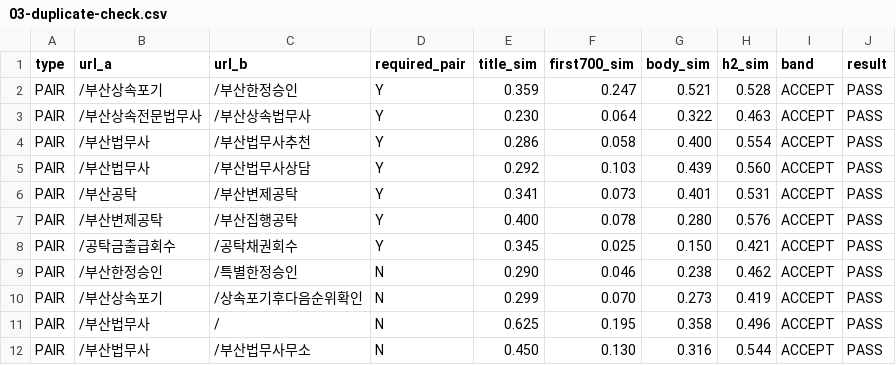
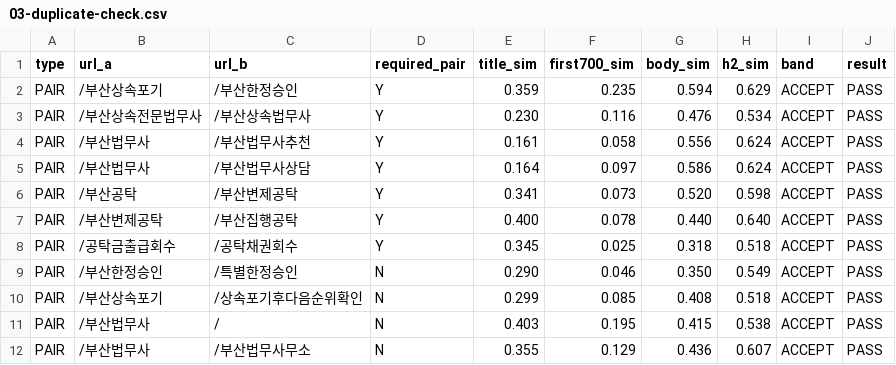
Before and after one commit to gyeonghwan95/daom, a CSV file: reports/seo-priority-reset/2026-10-01/03-duplicate-check.csv, drawn as a sheet; only a part is shown; the diff covers the shown part only.

```diff
--- a/reports/seo-priority-reset/2026-10-01/03-duplicate-check.csv
+++ b/reports/seo-priority-reset/2026-10-01/03-duplicate-check.csv
@@ -1,12 +1,12 @@
 type,url_a,url_b,required_pair,title_sim,first700_sim,body_sim,h2_sim,band,result
-PAIR,/부산상속포기,/부산한정승인,Y,0.359,0.247,0.521,0.528,ACCEPT,PASS
-PAIR,/부산상속전문법무사,/부산상속법무사,Y,0.230,0.064,0.322,0.463,ACCEPT,PASS
-PAIR,/부산법무사,/부산법무사추천,Y,0.286,0.058,0.400,0.554,ACCEPT,PASS
-PAIR,/부산법무사,/부산법무사상담,Y,0.292,0.103,0.439,0.560,ACCEPT,PASS
-PAIR,/부산공탁,/부산변제공탁,Y,0.341,0.073,0.401,0.531,ACCEPT,PASS
-PAIR,/부산변제공탁,/부산집행공탁,Y,0.400,0.078,0.280,0.576,ACCEPT,PASS
-PAIR,/공탁금출급회수,/공탁채권회수,Y,0.345,0.025,0.150,0.421,ACCEPT,PASS
-PAIR,/부산한정승인,/특별한정승인,N,0.290,0.046,0.238,0.462,ACCEPT,PASS
-PAIR,/부산상속포기,/상속포기후다음순위확인,N,0.299,0.070,0.273,0.419,ACCEPT,PASS
-PAIR,/부산법무사,/,N,0.625,0.195,0.358,0.496,ACCEPT,PASS
-PAIR,/부산법무사,/부산법무사무소,N,0.450,0.130,0.316,0.544,ACCEPT,PASS
+PAIR,/부산상속포기,/부산한정승인,Y,0.359,0.235,0.594,0.629,ACCEPT,PASS
+PAIR,/부산상속전문법무사,/부산상속법무사,Y,0.230,0.116,0.476,0.534,ACCEPT,PASS
+PAIR,/부산법무사,/부산법무사추천,Y,0.161,0.058,0.556,0.624,ACCEPT,PASS
+PAIR,/부산법무사,/부산법무사상담,Y,0.164,0.097,0.586,0.624,ACCEPT,PASS
+PAIR,/부산공탁,/부산변제공탁,Y,0.341,0.073,0.520,0.598,ACCEPT,PASS
+PAIR,/부산변제공탁,/부산집행공탁,Y,0.400,0.078,0.440,0.640,ACCEPT,PASS
+PAIR,/공탁금출급회수,/공탁채권회수,Y,0.345,0.025,0.318,0.518,ACCEPT,PASS
+PAIR,/부산한정승인,/특별한정승인,N,0.290,0.046,0.350,0.549,ACCEPT,PASS
+PAIR,/부산상속포기,/상속포기후다음순위확인,N,0.299,0.085,0.408,0.518,ACCEPT,PASS
+PAIR,/부산법무사,/,N,0.403,0.195,0.415,0.538,ACCEPT,PASS
+PAIR,/부산법무사,/부산법무사무소,N,0.355,0.129,0.436,0.607,ACCEPT,PASS
```
Also changed, not shown: 69 edited cells elsewhere in this file, 24 other files.
